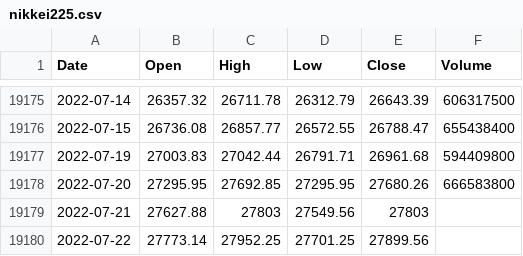
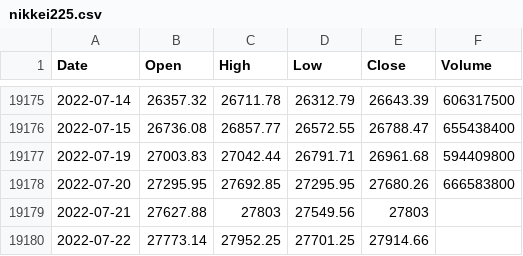
Before and after one commit to KwangYeol/stock-now, a CSV file: index/nikkei225.csv, drawn as a sheet; only a part is shown, gaps mark what is left out.

```diff
--- a/index/nikkei225.csv
+++ b/index/nikkei225.csv
@@ -19179,2 +19179,2 @@ Date,Open,High,Low,Close,Volume
 2022-07-21,27627.88,27803,27549.56,27803
-2022-07-22,27773.14,27952.25,27701.25,27899.56,
+2022-07-22,27773.14,27952.25,27701.25,27914.66,
```
Also changed, not shown: index/dax.csv, index/kospi.csv, 4 other files.
